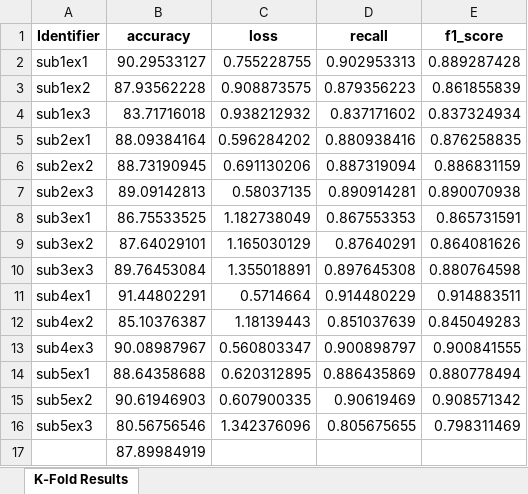
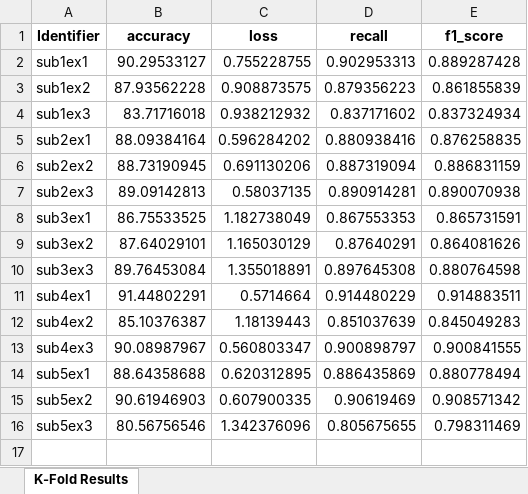
Before and after one commit to Malcolm-XY/functionalconnectivity_sfcc, an Excel workbook: Results/cm_CNN2DModel__PCC.xlsx, sheet K-Fold Results, drawn as a sheet; values as stored, in another font and other column widths than the file's, no borders; the diff names each change by its address in the sheet, - before the commit and + after, or states it on an @@ line.

```diff
--- a/Results/cm_CNN2DModel__PCC.xlsx (sheet K-Fold Results)
+++ b/Results/cm_CNN2DModel__PCC.xlsx (sheet K-Fold Results)
-row 17:  | 87.89984919
```
Also changed, not shown: Results/sfcc_CNN2DModel__PCC.xlsx, Results/vc_CNN2DModel__PCC.xlsx.
